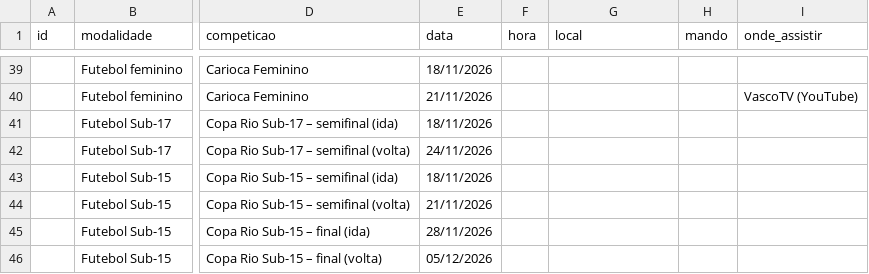
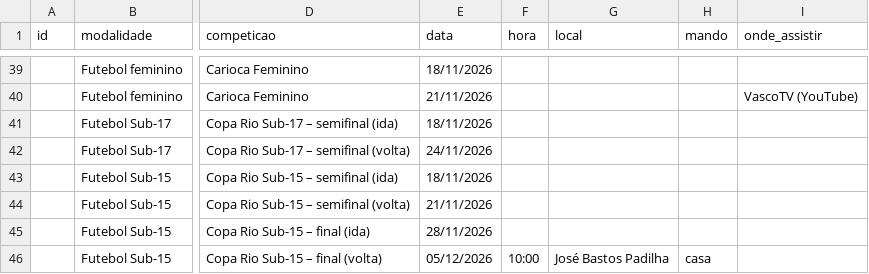
Before and after one commit to rodrigocantanhede-prog/flafan, a CSV file: data/cache-planilha.csv, drawn as a sheet; only a part is shown, gaps mark what is left out; the diff names each change by its address in the sheet, - before the commit and + after, or states it on an @@ line.

```diff
--- a/data/cache-planilha.csv
+++ b/data/cache-planilha.csv
-F46 (hora): (empty)
+F46 (hora): 10:00
-G46 (local): (empty)
+G46 (local): José Bastos Padilha
-H46 (mando): (empty)
+H46 (mando): casa
```
Also changed, not shown: 12 other files.
